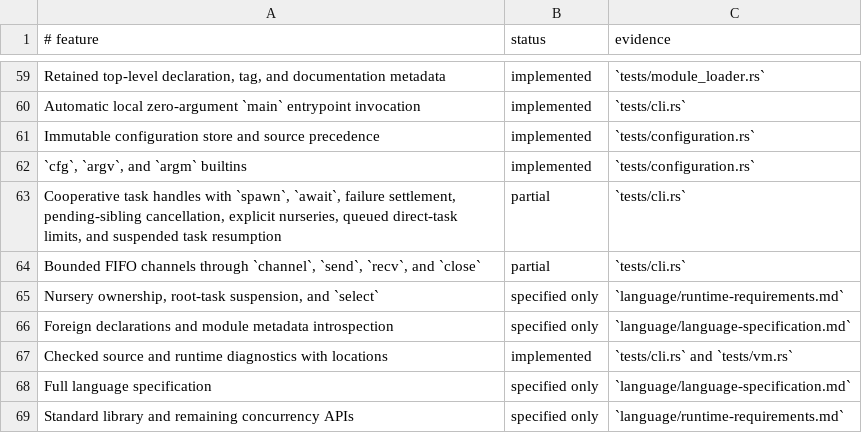
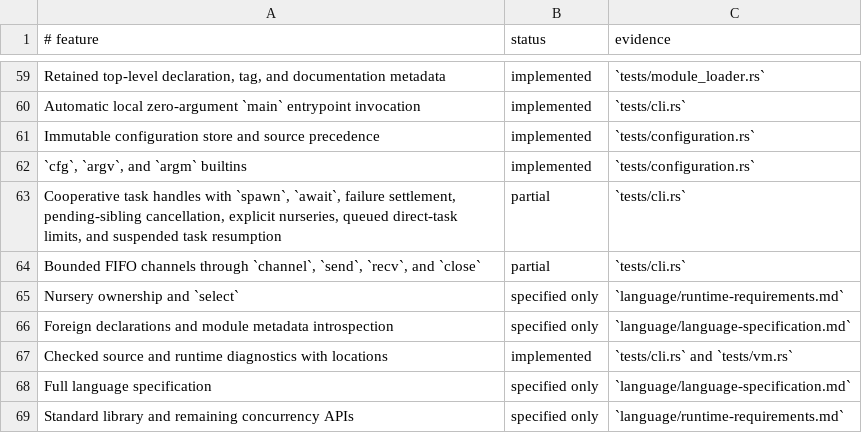
Before and after one commit to babyman/slug-rs, a TSV file: docs/language-support.tsv, drawn as a sheet; only a part is shown, gaps mark what is left out.

Commit message:
feat(runtime): enable root evaluation suspension in scheduler
Allow root evaluations to suspend and resume within the scheduler, aligning with task suspension behavior. Replace root-blocking limitation with cooperative suspension for top-level `send`, `recv`, and `await` operations.

Add `RootWaiter` type to represent root execution in the wait queue. Refactor VM to manage root suspension and task resumption seamlessly. Update documentation, changelog, and tests to reflect this improved runtime capability.

```diff
--- a/docs/language-support.tsv
+++ b/docs/language-support.tsv
@@ -64,3 +64,3 @@ Cooperative task handles with `spawn`, `await`, failure settlement, pending-sibl
 Bounded FIFO channels through `channel`, `send`, `recv`, and `close`|partial|`tests/cli.rs`
-Nursery ownership, root-task suspension, and `select`|specified only|`language/runtime-requirements.md`
+Nursery ownership and `select`|specified only|`language/runtime-requirements.md`
 Foreign declarations and module metadata introspection|specified only|`language/language-specification.md`
```
Also changed, not shown: 7 other files.
